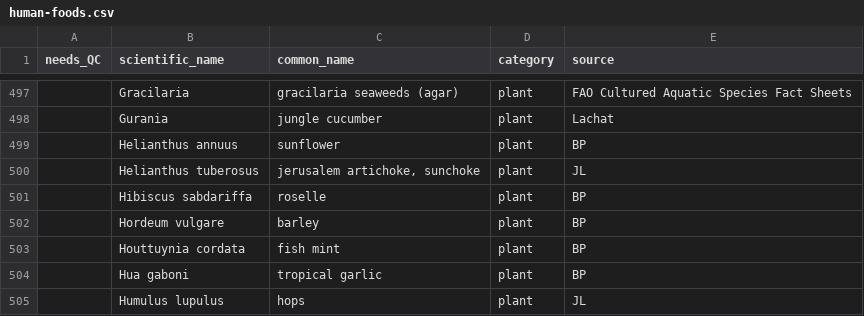
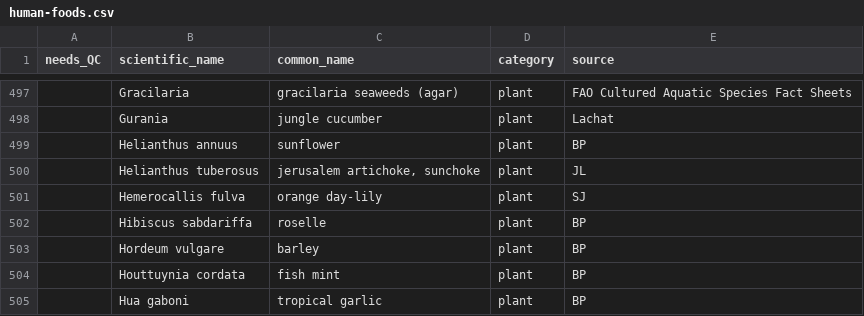
Before and after one commit to bpetrone/food-dbs, a CSV file: data/inputs/human-foods.csv, drawn as a sheet; only a part is shown, gaps mark what is left out; the shorter side is filled out with more unchanged rows.

Commit message:
Update human-foods.csv
Added Hemerocallis fulva (orange day-lily)

```diff
--- a/data/inputs/human-foods.csv
+++ b/data/inputs/human-foods.csv
@@ -500,2 +500,3 @@
 ,Helianthus tuberosus,"jerusalem artichoke, sunchoke",plant,JL
+,Hemerocallis fulva,orange day-lily,plant,SJ
 ,Hibiscus sabdariffa,roselle,plant,BP
```
